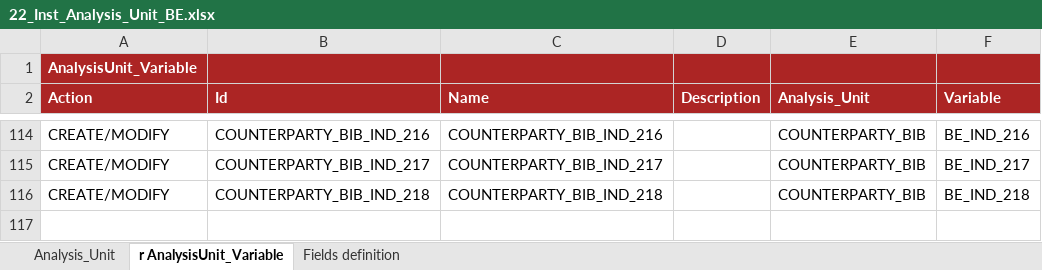
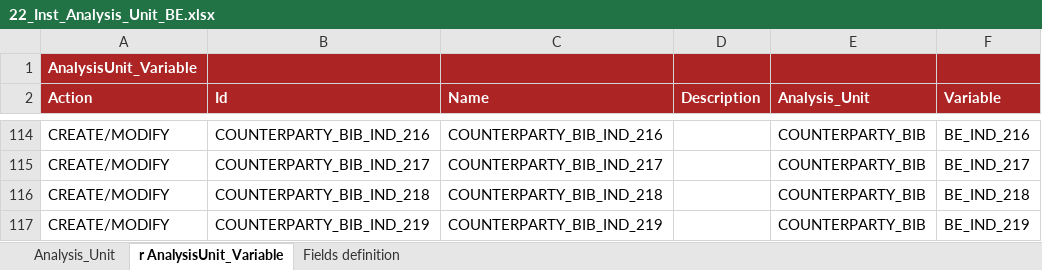
Before and after one commit to cybertop35/intelliJConf, an Excel workbook: earlywarning-pom/earlywarning-config/src/baf-instances/22_Inst_Analysis_Unit_BE.xlsx, sheet r AnalysisUnit_Variable, drawn as a sheet; only a part is shown, gaps mark what is left out; values as stored, in another font and other column widths than the file's, no borders; charts and pictures not drawn; the diff names each change by its address in the sheet, - before the commit and + after, or states it on an @@ line.

```diff
--- a/earlywarning-pom/earlywarning-config/src/baf-instances/22_Inst_Analysis_Unit_BE.xlsx (sheet r AnalysisUnit_Variable)
+++ b/earlywarning-pom/earlywarning-config/src/baf-instances/22_Inst_Analysis_Unit_BE.xlsx (sheet r AnalysisUnit_Variable)
+row 117: CREATE/MODIFY | COUNTERPARTY_BIB_IND_219 | COUNTERPARTY_BIB_IND_219 |  | COUNTERPARTY_BIB | BE_IND_219
```
Also changed, not shown: earlywarning-pom/earlywarning-config/src/baf-configuration/06_LIB_EWS_BE/06_LibFormula.xlsx, earlywarning-pom/earlywarning-config/src/baf-instances/21_Inst_Variable_BE.xlsx, 1 other file.
